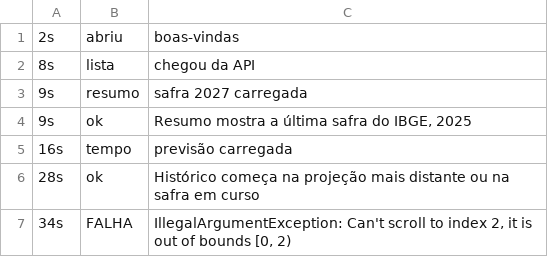
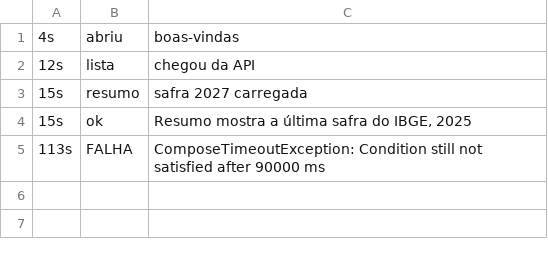
Before and after one commit to engsoft7/dissertacao-soja-ia, a TSV file: software/aplicativo_mobile/teste_premium/aparelho_api34_branch/percurso/passos.tsv, drawn as a sheet.

```diff
--- a/software/aplicativo_mobile/teste_premium/aparelho_api34_branch/percurso/passos.tsv
+++ b/software/aplicativo_mobile/teste_premium/aparelho_api34_branch/percurso/passos.tsv
@@ -1,7 +1,5 @@
-2s	abriu	boas-vindas
-8s	lista	chegou da API
-9s	resumo	safra 2027 carregada
-9s	ok	Resumo mostra a última safra do IBGE, 2025
-16s	tempo	previsão carregada
-28s	ok	Histórico começa na projeção mais distante ou na safra em curso
-34s	FALHA	IllegalArgumentException: Can't scroll to index 2, it is out of bounds [0, 2)
+4s	abriu	boas-vindas
+12s	lista	chegou da API
+15s	resumo	safra 2027 carregada
+15s	ok	Resumo mostra a última safra do IBGE, 2025
+113s	FALHA	ComposeTimeoutException: Condition still not satisfied after 90000 ms
```
Also changed, not shown: software/aplicativo_mobile/teste_premium/aparelho_api26_branch/percurso/passos.tsv, software/aplicativo_mobile/teste_premium/aparelho_api26_branch/percurso/passos_mt.tsv, 17 other files.
